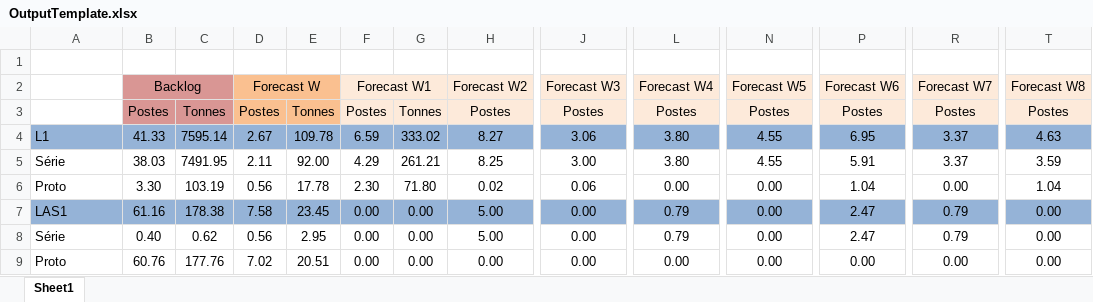
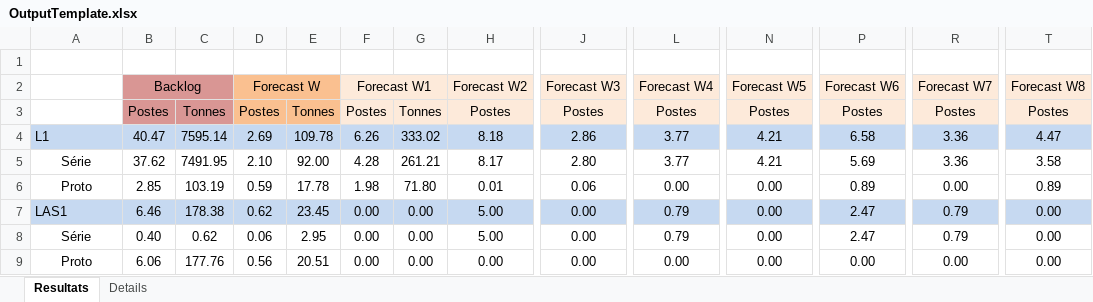
Before and after one commit to rafo66/AMCS_previsions_from_abaque, an Excel workbook: bots_previsions/semaine_postes/V1/OutputTemplate.xlsx, sheet Resultats, drawn as a sheet; only a part is shown, gaps mark what is left out; values as stored, in another font and other column widths than the file's, no borders; conditional formats not drawn; the diff covers the shown part only; the diff names each change by its address in the sheet, - before the commit and + after, or states it on an @@ line.

```diff
--- a/bots_previsions/semaine_postes/V1/OutputTemplate.xlsx (sheet Resultats)
+++ b/bots_previsions/semaine_postes/V1/OutputTemplate.xlsx (sheet Resultats)
-sheet tab: Sheet1
+sheet tab: Resultats
+sheet tab: Details
-A4:T4 fill: #95B3D7
+A4:T4 fill: #C6D9F1
-B4: 41.33
+B4: 40.47
-D4: 2.67
+D4: 2.69
-F4: 6.59
+F4: 6.26
-H4: 8.27
+H4: 8.18
-J4: 3.06
+J4: 2.86
-L4:L5: 3.80
+L4:L5: 3.77
-N4:N5: 4.55
+N4:N5: 4.21
-P4: 6.95
+P4: 6.58
-R4:R5: 3.37
+R4:R5: 3.36
-T4: 4.63
+T4: 4.47
-A5:A6 alignment: left
+A5:A6 alignment: center
-B5: 38.03
+B5: 37.62
-D5: 2.11
+D5: 2.10
-F5: 4.29
+F5: 4.28
-H5: 8.25
+H5: 8.17
-J5: 3.00
+J5: 2.80
-P5: 5.91
+P5: 5.69
-T5: 3.59
+T5: 3.58
-B6: 3.30
+B6: 2.85
-D6: 0.56
+D6: 0.59
-F6: 2.30
+F6: 1.98
-H6: 0.02
+H6: 0.01
-P6: 1.04
+P6: 0.89
-T6: 1.04
+T6: 0.89
-A7:T7 fill: #95B3D7
+A7:T7 fill: #C6D9F1
-B7: 61.16
+B7: 6.46
-D7: 7.58
+D7: 0.62
-A8:A9 alignment: left
+A8:A9 alignment: center
-D8: 0.56
+D8: 0.06
-B9: 60.76
+B9: 6.06
-D9: 7.02
+D9: 0.56
```
Also changed, not shown: 2 added rows, 2 removed rows, 85 edited cells and cell formats elsewhere in this sheet, 6 other files.
